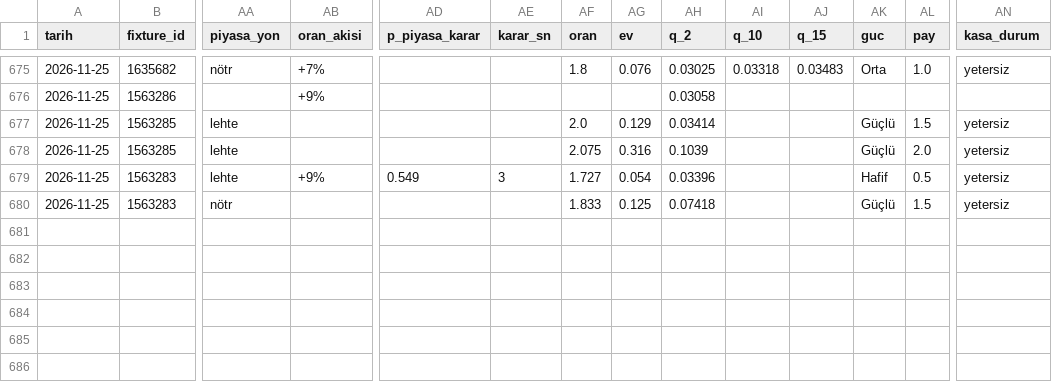
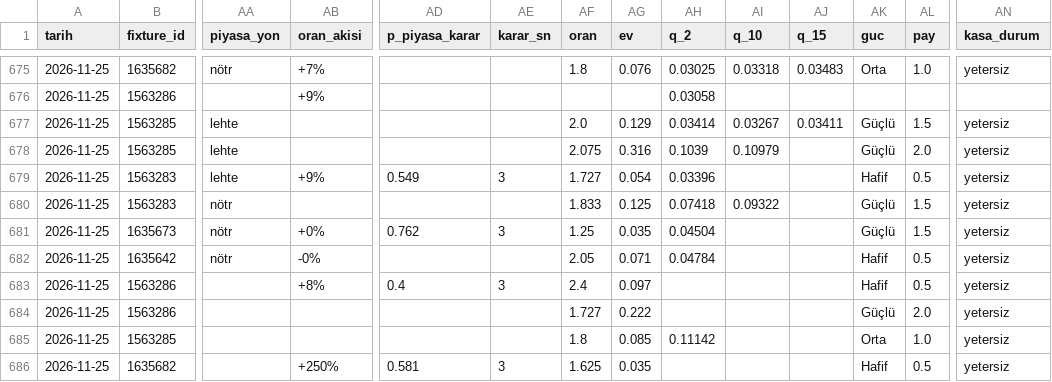
Before and after one commit to leaderofhorde1/Gol-Analizi, a CSV file: data/sinyaller.csv, drawn as a sheet; only a part is shown, gaps mark what is left out; rows hold the shown columns only; the diff names each change by its address in the sheet, - before the commit and + after, or states it on an @@ line.

```diff
--- a/data/sinyaller.csv
+++ b/data/sinyaller.csv
-AI677 (q_10): (empty)
+AI677 (q_10): 0.03267
-AJ677 (q_15): (empty)
+AJ677 (q_15): 0.03411
-AI678 (q_10): (empty)
+AI678 (q_10): 0.10979
-AI680 (q_10): (empty)
+AI680 (q_10): 0.09322
+row 681: 2026-11-25 | 1635673 | nötr | +0% | 0.762 | 3 | 1.25 | 0.035 | 0.04504 |  |  | Güçlü | 1.5 | yetersiz
+row 682: 2026-11-25 | 1635642 | nötr | -0% |  |  | 2.05 | 0.071 | 0.04784 |  |  | Hafif | 0.5 | yetersiz
+row 683: 2026-11-25 | 1563286 |  | +8% | 0.4 | 3 | 2.4 | 0.097 |  |  |  | Hafif | 0.5 | yetersiz
+row 684: 2026-11-25 | 1563286 |  |  |  |  | 1.727 | 0.222 |  |  |  | Güçlü | 2.0 | yetersiz
+row 685: 2026-11-25 | 1563285 |  |  |  |  | 1.8 | 0.085 | 0.11142 |  |  | Orta | 1.0 | yetersiz
+row 686: 2026-11-25 | 1635682 |  | +250% | 0.581 | 3 | 1.625 | 0.035 |  |  |  | Hafif | 0.5 | yetersiz
```
Also changed, not shown: 2 other files.
